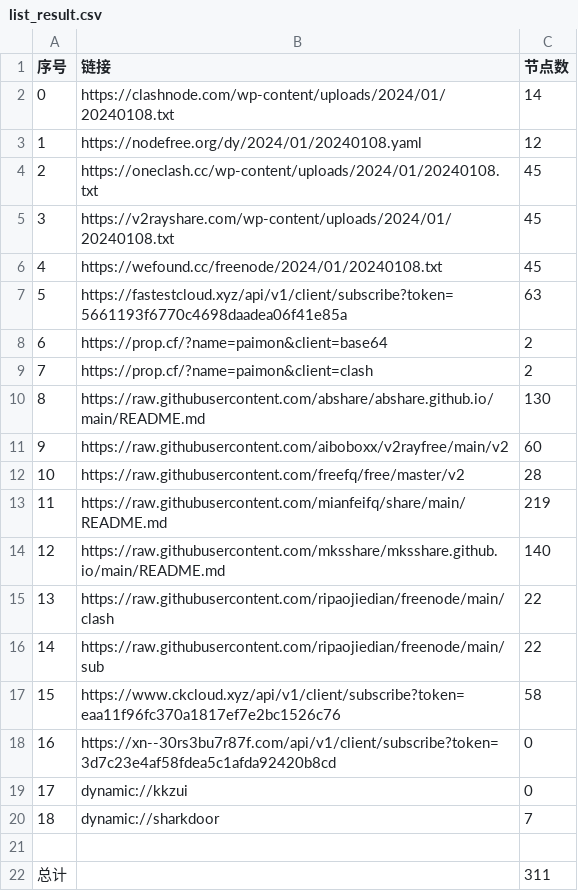
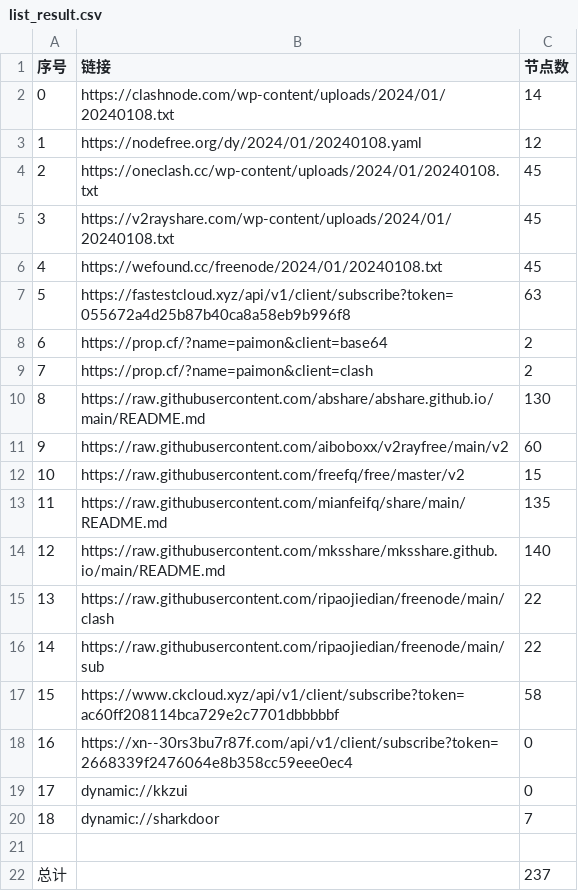
Before and after one commit to hdrafyy/NoMoreWalls, a CSV file: list_result.csv, drawn as a sheet.

```diff
--- a/list_result.csv
+++ b/list_result.csv
@@ -6,3 +6,3 @@
 4,https://wefound.cc/freenode/2024/01/20240108.txt,45
-5,https://fastestcloud.xyz/api/v1/client/subscribe?token=5661193f6770c4698daadea06f41e85a,63
+5,https://fastestcloud.xyz/api/v1/client/subscribe?token=055672a4d25b87b40ca8a58eb9b996f8,63
 6,https://prop.cf/?name=paimon&client=base64,2
@@ -11,4 +11,4 @@
 9,https://raw.githubusercontent.com/aiboboxx/v2rayfree/main/v2,60
-10,https://raw.githubusercontent.com/freefq/free/master/v2,28
-11,https://raw.githubusercontent.com/mianfeifq/share/main/README.md,219
+10,https://raw.githubusercontent.com/freefq/free/master/v2,15
+11,https://raw.githubusercontent.com/mianfeifq/share/main/README.md,135
 12,https://raw.githubusercontent.com/mksshare/mksshare.github.io/main/README.md,140
@@ -16,4 +16,4 @@
 14,https://raw.githubusercontent.com/ripaojiedian/freenode/main/sub,22
-15,https://www.ckcloud.xyz/api/v1/client/subscribe?token=eaa11f96fc370a1817ef7e2bc1526c76,58
-16,https://xn--30rs3bu7r87f.com/api/v1/client/subscribe?token=3d7c23e4af58fdea5c1afda92420b8cd,0
+15,https://www.ckcloud.xyz/api/v1/client/subscribe?token=ac60ff208114bca729e2c7701dbbbbbf,58
+16,https://xn--30rs3bu7r87f.com/api/v1/client/subscribe?token=2668339f2476064e8b358cc59eee0ec4,0
 17,dynamic://kkzui,0
@@ -21,2 +21,2 @@
 
-总计,,311
+总计,,237
```
Also changed, not shown: 12 other files.
